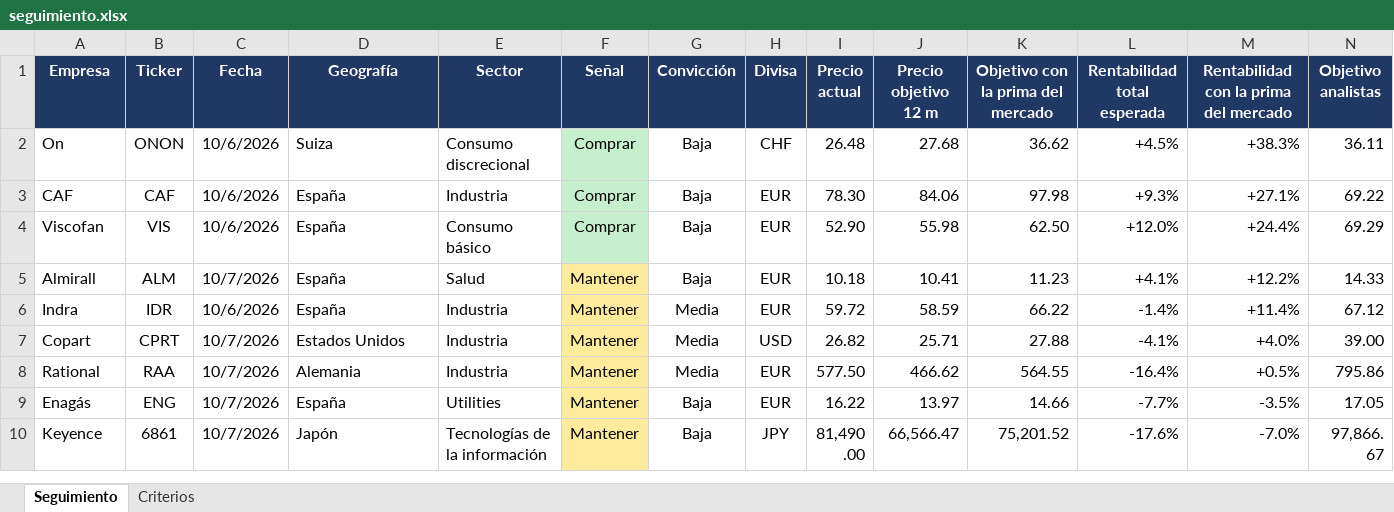
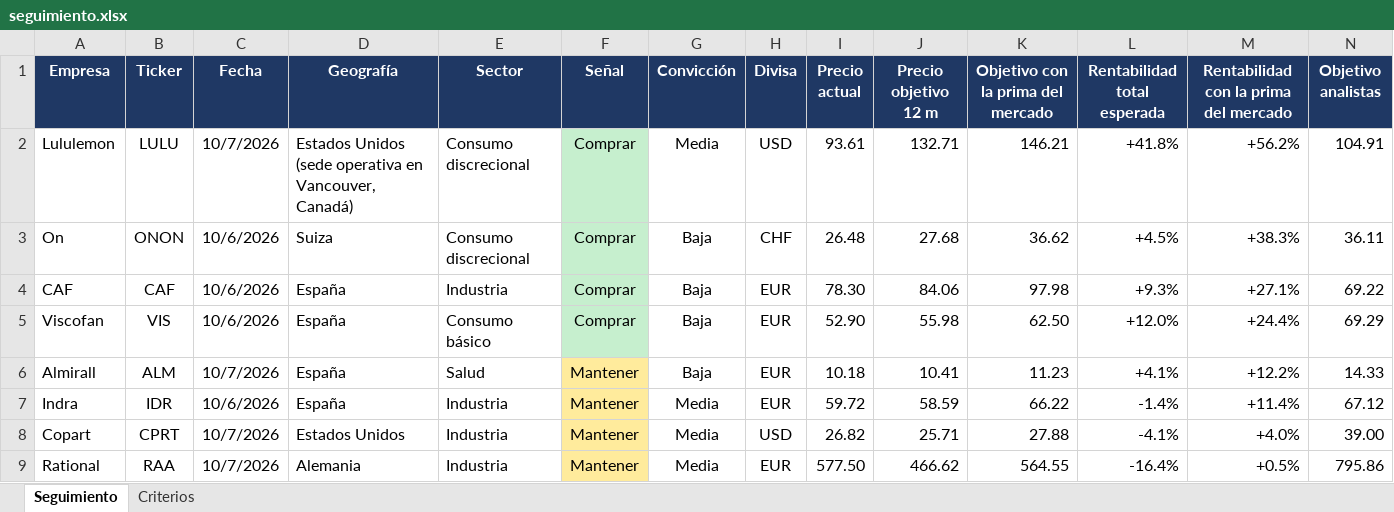
Before and after one commit to HotisS/analisis-inversion, an Excel workbook: seguimiento.xlsx, sheet Seguimiento, drawn as a sheet; only a part is shown; the shorter side is filled out with more unchanged rows; values as stored, in another font and other column widths than the file's, no borders; rows hold the shown columns only; the diff names each change by its address in the sheet, - before the commit and + after, or states it on an @@ line.

```diff
--- a/seguimiento.xlsx (sheet Seguimiento)
+++ b/seguimiento.xlsx (sheet Seguimiento)
+row 2: Lululemon | LULU | 10/7/2026 | Estados Unidos (sede operativa en Vancouver, Canadá) | Consumo discrecional | Comprar | Media | USD | 93.61 | 132.71 | 146.21 | +41.8% | +56.2% | 104.91
```
Also changed, not shown: 12 other files.
